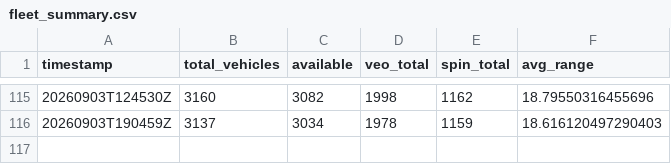
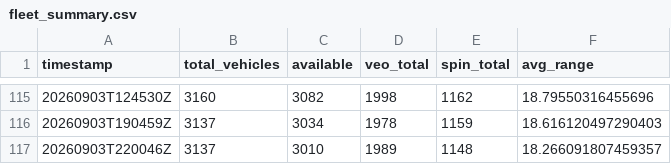
Before and after one commit to steveneedham/columbus-micromobility-data, a CSV file: daily_summary/fleet_summary.csv, drawn as a sheet; only a part is shown, gaps mark what is left out; the diff names each change by its address in the sheet, - before the commit and + after, or states it on an @@ line.

```diff
--- a/daily_summary/fleet_summary.csv
+++ b/daily_summary/fleet_summary.csv
+row 117: 20260903T220046Z | 3137 | 3010 | 1989 | 1148 | 18.266091807459357
```
Also changed, not shown: 4 other files.
